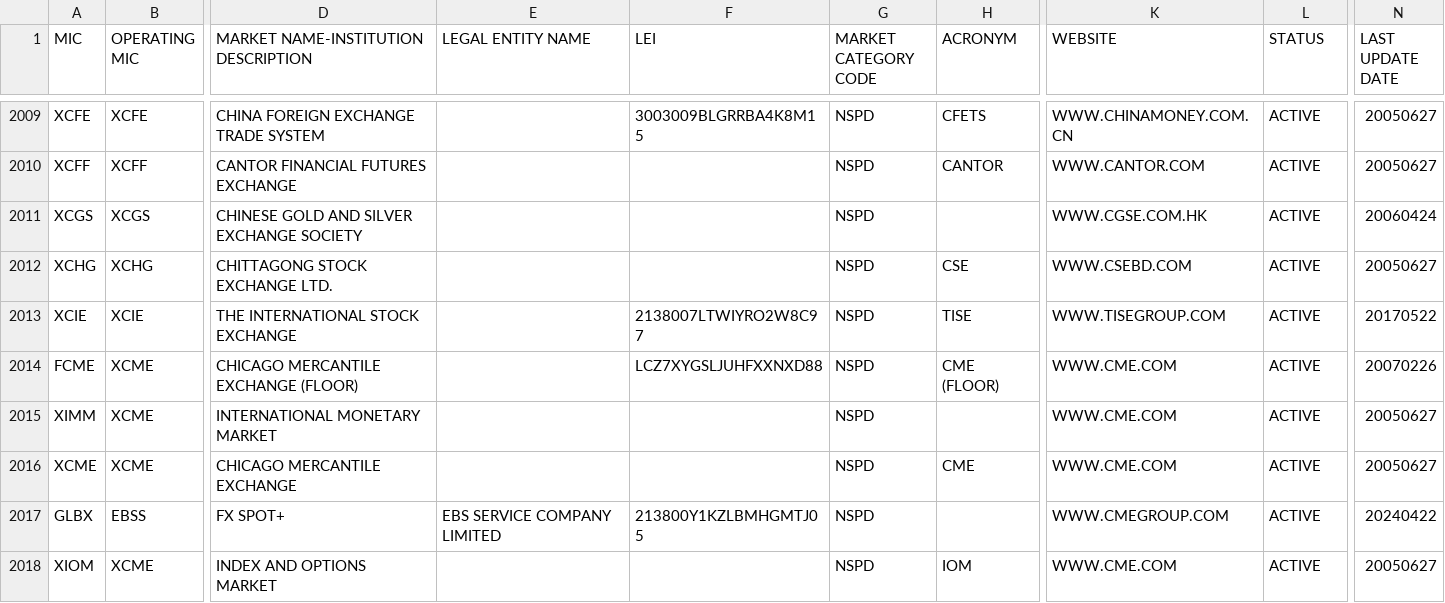
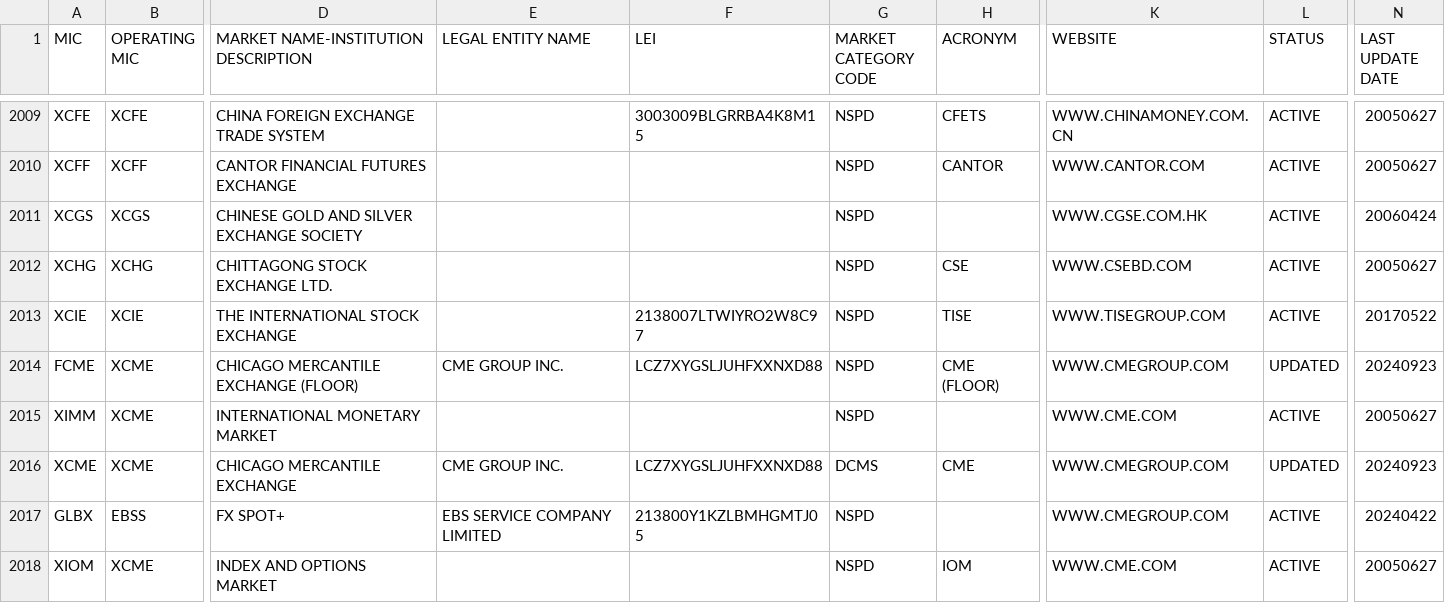
Before and after one commit to seb-oss/Spark-packages, a CSV file: packages/iso-10383/src/lib/specifications/iso10383.csv, drawn as a sheet; only a part is shown, gaps mark what is left out; the diff covers the shown part only; the diff names each change by its address in the sheet, - before the commit and + after, or states it on an @@ line.

Commit message:
chore: update ISO-10383 specifications

```diff
--- a/packages/iso-10383/src/lib/specifications/iso10383.csv
+++ b/packages/iso-10383/src/lib/specifications/iso10383.csv
-E2014 (LEGAL ENTITY NAME): (empty)
+E2014 (LEGAL ENTITY NAME): CME GROUP INC.
-K2014 (WEBSITE): WWW.CME.COM
+K2014 (WEBSITE): WWW.CMEGROUP.COM
-L2014 (STATUS): ACTIVE
+L2014 (STATUS): UPDATED
-N2014 (LAST UPDATE DATE): 20070226
+N2014 (LAST UPDATE DATE): 20240923
-E2016 (LEGAL ENTITY NAME): (empty)
+E2016 (LEGAL ENTITY NAME): CME GROUP INC.
-F2016 (LEI): (empty)
+F2016 (LEI): LCZ7XYGSLJUHFXXNXD88
-G2016 (MARKET CATEGORY CODE): NSPD
+G2016 (MARKET CATEGORY CODE): DCMS
-K2016 (WEBSITE): WWW.CME.COM
+K2016 (WEBSITE): WWW.CMEGROUP.COM
-L2016 (STATUS): ACTIVE
+L2016 (STATUS): UPDATED
-N2016 (LAST UPDATE DATE): 20050627
+N2016 (LAST UPDATE DATE): 20240923
```
Also changed, not shown: 7 added rows and 65 edited cells elsewhere in this file, 2 other files.
